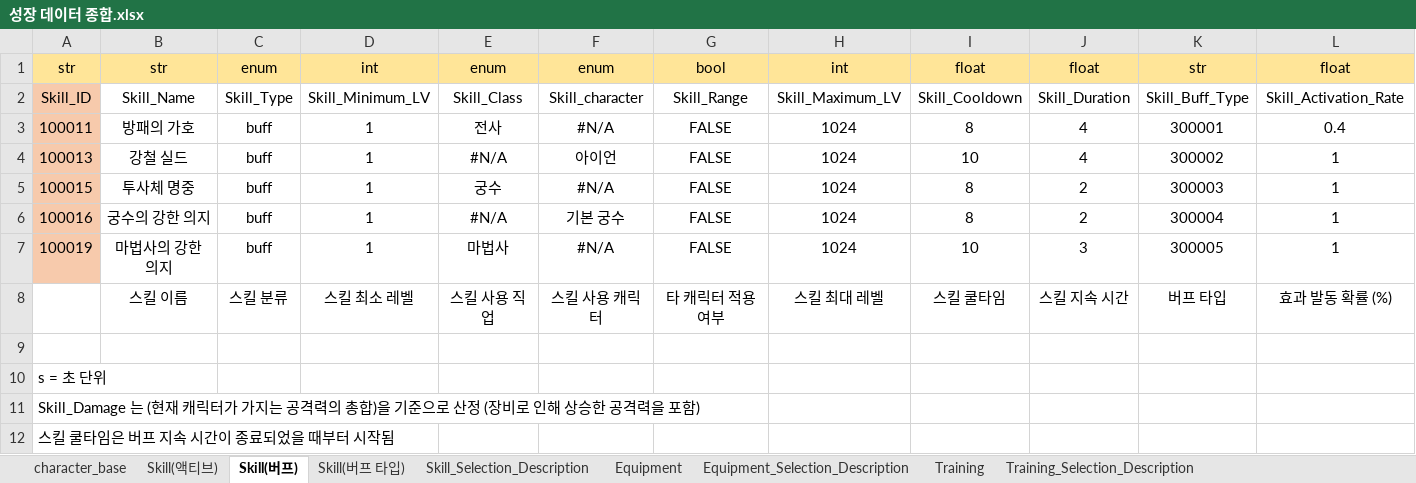
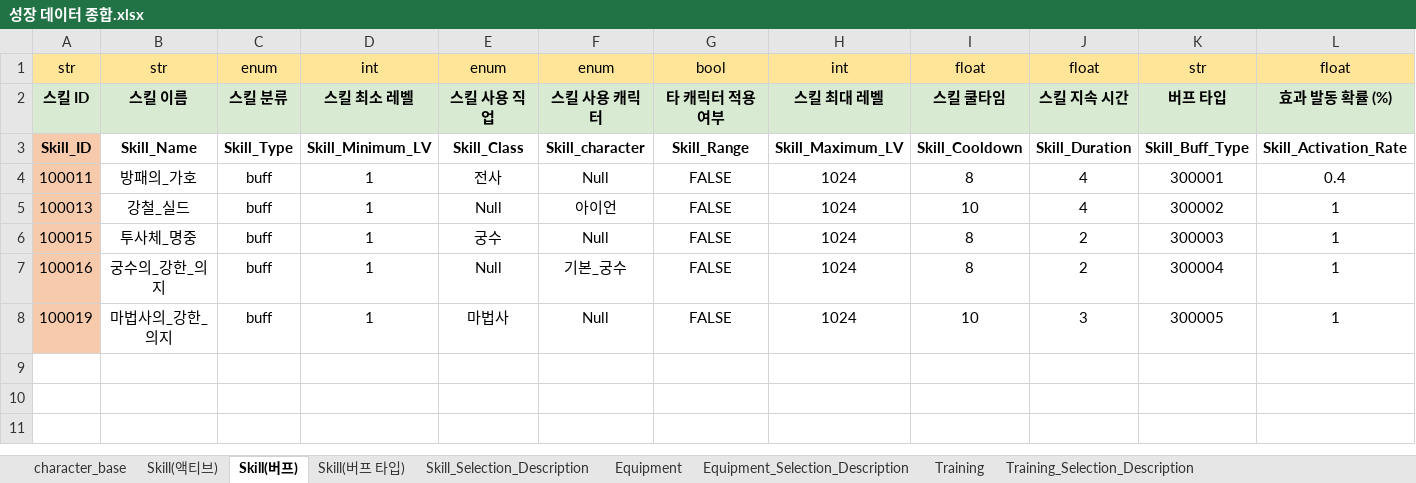
Before and after one commit to Corporate-Agreement-Project-In-Kyung-Il/Corporate-Agreement, an Excel workbook: Assets/05.DataTable/성장 데이터 종합.xlsx, sheet Skill(버프), drawn as a sheet; only a part is shown; values as stored, in another font and other column widths than the file's, no borders; removed rows and columns are numbered as before the commit, all else as after; rows hold the shown columns only; the diff covers the shown part only; the diff names each change by its address in the sheet, - before the commit and + after, or states it on an @@ line.

```diff
--- a/Assets/05.DataTable/성장 데이터 종합.xlsx (sheet Skill(버프))
+++ b/Assets/05.DataTable/성장 데이터 종합.xlsx (sheet Skill(버프))
+row 2: 스킬 ID | 스킬 이름 | 스킬 분류 | 스킬 최소 레벨 | 스킬 사용 직업 | 스킬 사용 캐릭터 | 타 캐릭터 적용 여부 | 스킬 최대 레벨 | 스킬 쿨타임 | 스킬 지속 시간 | 버프 타입 | 효과 발동 확률 (%)
-A3:L3 bold: off
+A3:L3 bold: on
-B4: 방패의 가호
+B4: 방패의_가호
-F4: #N/A
+F4: Null
-B5: 강철 실드
+B5: 강철_실드
-E5: #N/A
+E5: Null
-B6: 투사체 명중
+B6: 투사체_명중
-F6: #N/A
+F6: Null
-B7: 궁수의 강한 의지
+B7: 궁수의_강한_의지
-E7: #N/A
+E7: Null
-F7: 기본 궁수
+F7: 기본_궁수
-B8: 마법사의 강한 의지
+B8: 마법사의_강한_의지
-F8: #N/A
+F8: Null
-row 8:  | 스킬 이름 | 스킬 분류 | 스킬 최소 레벨 | 스킬 사용 직업 | 스킬 사용 캐릭터 | 타 캐릭터 적용 여부 | 스킬 최대 레벨 | 스킬 쿨타임 | 스킬 지속 시간 | 버프 타입 | 효과 발동 확률 (%)
-row 9: (empty)
-row 10: s = 초 단위
-row 11: Skill_Damage 는 (현재 캐릭터가 가지는 공격력의 총합)을 기준으로 산정 (장비로 인해 상승한 공격력을 포함)
-row 12: 스킬 쿨타임은 버프 지속 시간이 종료되었을 때부터 시작됨
```
Also changed, not shown: cell formats elsewhere in this sheet, sheet Skill(액티브), sheet Training, sheet Equipment, sheet character_base, sheet Skill_Selection_Description, sheet Skill(버프 타입), 2 more sheets, formulas that keep their value, charts or pictures, 27 other files.
